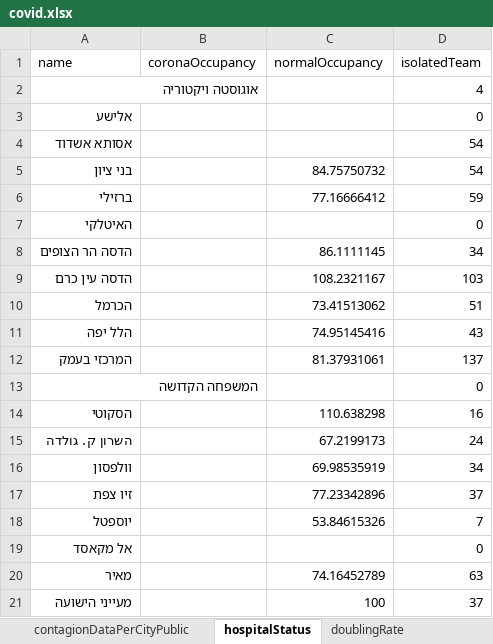
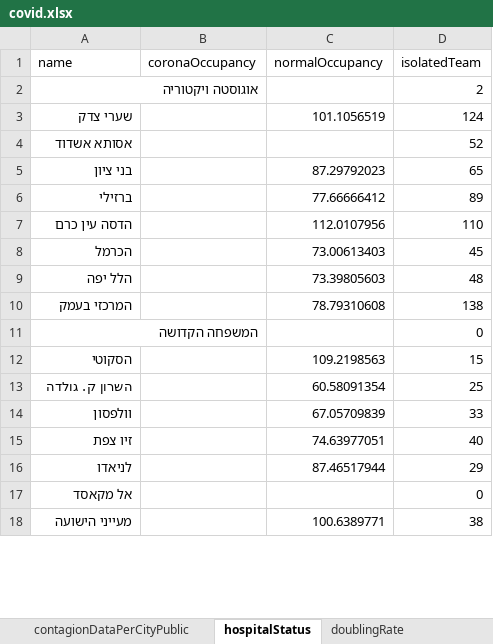
Before and after one commit to erasta/CovidDataIsrael, an Excel workbook: out/covid.xlsx, sheet hospitalStatus, drawn as a sheet; only a part is shown; values as stored, in another font and other column widths than the file's, no borders; removed rows and columns are numbered as before the commit, all else as after; the diff covers the shown part only; the diff names each change by its address in the sheet, - before the commit and + after, or states it on an @@ line.

```diff
--- a/out/covid.xlsx (sheet hospitalStatus)
+++ b/out/covid.xlsx (sheet hospitalStatus)
-D2 (isolatedTeam): 4
+D2 (isolatedTeam): 2
-row 3: אלישע |  |  | 0
+row 3: שערי צדק |  | 101.1056519 | 124
-D4 (isolatedTeam): 54
+D4 (isolatedTeam): 52
-C5 (normalOccupancy): 84.75750732
+C5 (normalOccupancy): 87.29792023
-D5 (isolatedTeam): 54
+D5 (isolatedTeam): 65
-C6 (normalOccupancy): 77.16666412
+C6 (normalOccupancy): 77.66666412
-D6 (isolatedTeam): 59
+D6 (isolatedTeam): 89
-row 7: האיטלקי |  |  | 0
-row 8: הדסה הר הצופים |  | 86.1111145 | 34
-C7 (normalOccupancy): 108.2321167
+C7 (normalOccupancy): 112.0107956
-D7 (isolatedTeam): 103
+D7 (isolatedTeam): 110
-C8 (normalOccupancy): 73.41513062
+C8 (normalOccupancy): 73.00613403
-D8 (isolatedTeam): 51
+D8 (isolatedTeam): 45
-C9 (normalOccupancy): 74.95145416
+C9 (normalOccupancy): 73.39805603
-D9 (isolatedTeam): 43
+D9 (isolatedTeam): 48
-C10 (normalOccupancy): 81.37931061
+C10 (normalOccupancy): 78.79310608
-D10 (isolatedTeam): 137
+D10 (isolatedTeam): 138
-C12 (normalOccupancy): 110.638298
+C12 (normalOccupancy): 109.2198563
-D12 (isolatedTeam): 16
+D12 (isolatedTeam): 15
-C13 (normalOccupancy): 67.2199173
+C13 (normalOccupancy): 60.58091354
-D13 (isolatedTeam): 24
+D13 (isolatedTeam): 25
-C14 (normalOccupancy): 69.98535919
+C14 (normalOccupancy): 67.05709839
-D14 (isolatedTeam): 34
+D14 (isolatedTeam): 33
-C15 (normalOccupancy): 77.23342896
+C15 (normalOccupancy): 74.63977051
-D15 (isolatedTeam): 37
+D15 (isolatedTeam): 40
-row 18: יוספטל |  | 53.84615326 | 7
+row 16: לניאדו |  | 87.46517944 | 29
-row 20: מאיר |  | 74.16452789 | 63
-C18 (normalOccupancy): 100
+C18 (normalOccupancy): 100.6389771
-D18 (isolatedTeam): 37
+D18 (isolatedTeam): 38
```
Also changed, not shown: 1 added row, 2 removed rows and 21 edited cells elsewhere in this sheet, sheet contagionDataPerCityPublic, sheet patientsPerDate, sheet doublingRate, sheet infectedPerDate, sheet recoveredPerDay, sheet infectedByAgeAndGenderPublic, 11 more sheets, 19 other files.
